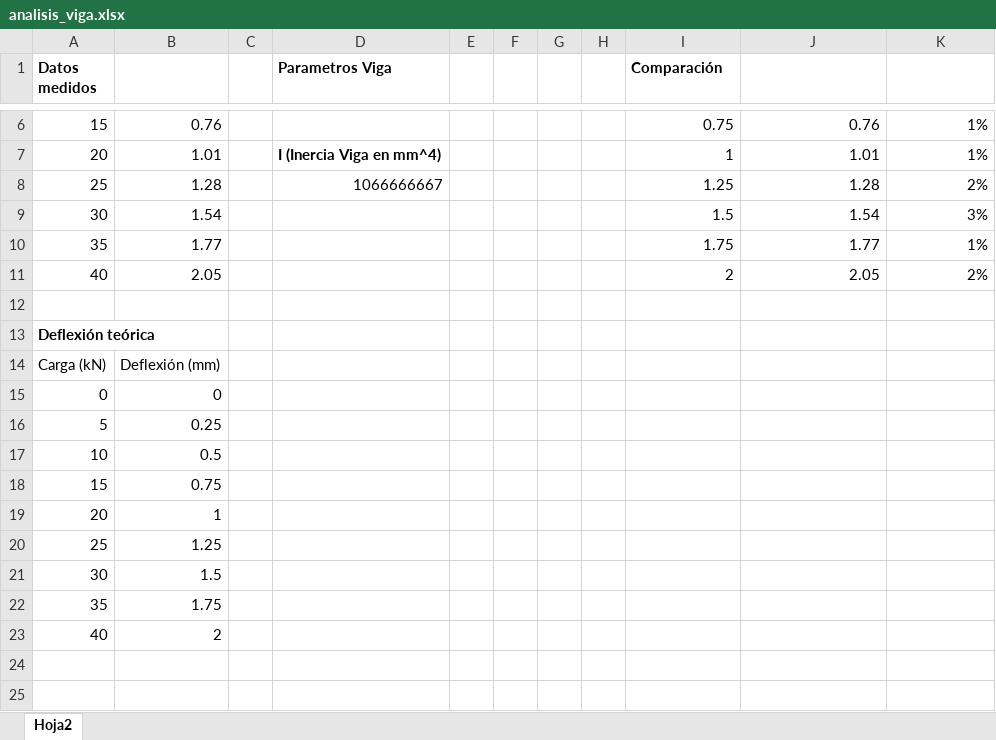
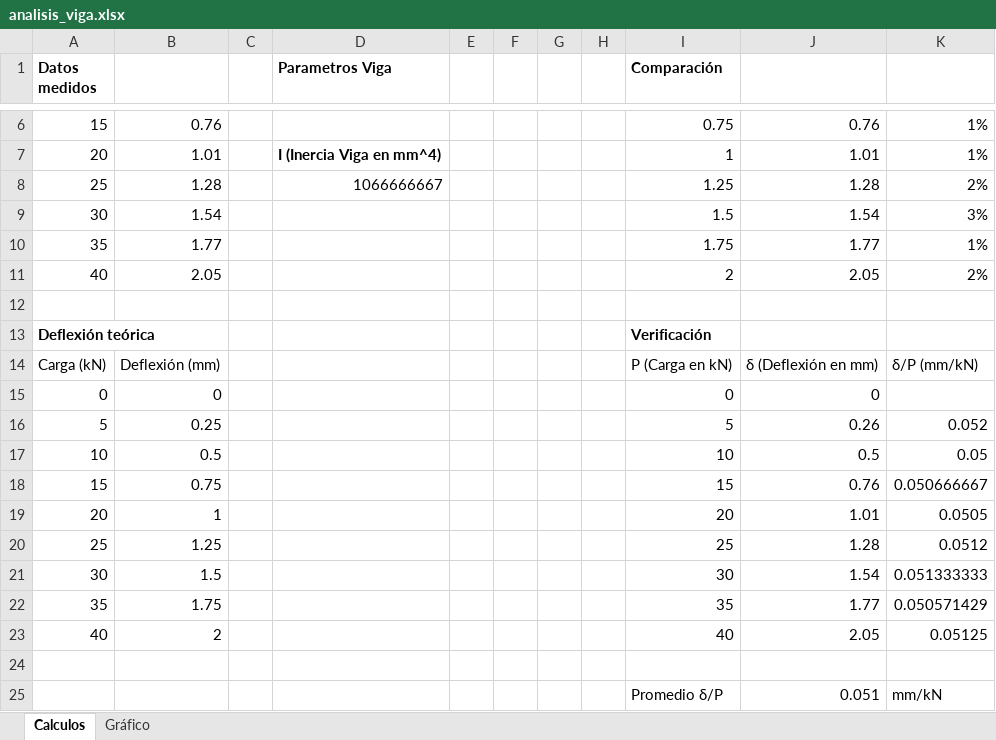
Before and after one commit to gabrielasotog-dev/An-lisis-Viga, an Excel workbook: analysis/analisis_viga.xlsx, sheet Calculos, drawn as a sheet; only a part is shown, gaps mark what is left out; values as stored, in another font and other column widths than the file's, no borders; charts and pictures not drawn; the diff covers the shown part only; the diff names each change by its address in the sheet, - before the commit and + after, or states it on an @@ line.

Commit message:
agrega verificación adicional y gráfico carga vs deflexión

```diff
--- a/analysis/analisis_viga.xlsx (sheet Calculos)
+++ b/analysis/analisis_viga.xlsx (sheet Calculos)
-sheet tab: Hoja2
+sheet tab: Calculos
+sheet tab: Gráfico
-I13 (Comparación): (empty)
+I13 (Comparación): Verificación
-I14 (Comparación): (empty)
+I14 (Comparación): P (Carga en kN)
-J14: (empty)
+J14: δ (Deflexión en mm)
-K14: (empty)
+K14: δ/P (mm/kN)
-I15 (Comparación): (empty)
+I15 (Comparación): 0
-J15: (empty)
+J15: 0
-I16 (Comparación): (empty)
+I16 (Comparación): 5
-J16: (empty)
+J16: 0.26
-K16: (empty)
+K16: 0.052
-I17 (Comparación): (empty)
+I17 (Comparación): 10
-J17: (empty)
+J17: 0.5
-K17: (empty)
+K17: 0.05
-I18 (Comparación): (empty)
+I18 (Comparación): 15
-J18: (empty)
+J18: 0.76
-K18: (empty)
+K18: 0.050666667
-I19 (Comparación): (empty)
+I19 (Comparación): 20
-J19: (empty)
+J19: 1.01
-K19: (empty)
+K19: 0.0505
-I20 (Comparación): (empty)
+I20 (Comparación): 25
-J20: (empty)
+J20: 1.28
-K20: (empty)
+K20: 0.0512
-I21 (Comparación): (empty)
+I21 (Comparación): 30
-J21: (empty)
+J21: 1.54
-K21: (empty)
+K21: 0.051333333
-I22 (Comparación): (empty)
+I22 (Comparación): 35
-J22: (empty)
+J22: 1.77
-K22: (empty)
+K22: 0.050571429
-I23 (Comparación): (empty)
+I23 (Comparación): 40
-J23: (empty)
+J23: 2.05
-K23: (empty)
+K23: 0.05125
+row 24: (empty)
+row 25:  |  |  |  |  |  |  |  | Promedio δ/P | 0.051 | mm/kN
```
Also changed, not shown: 1 added row and 1 edited cell elsewhere in this sheet, charts or pictures, 1 other file.
